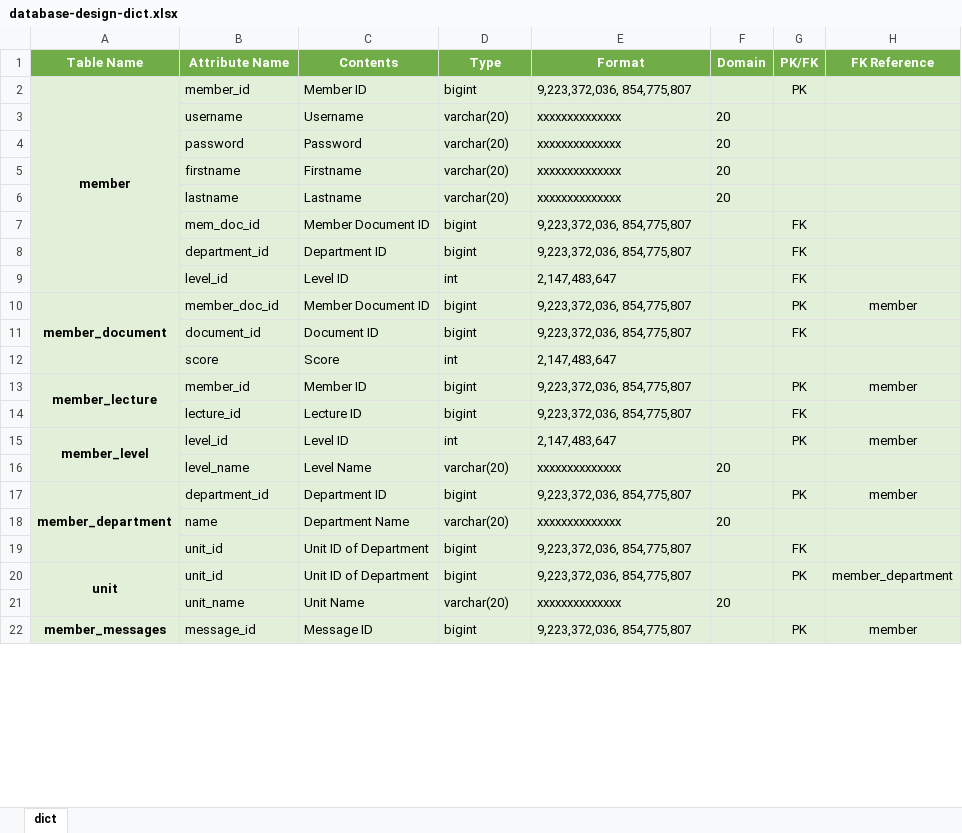
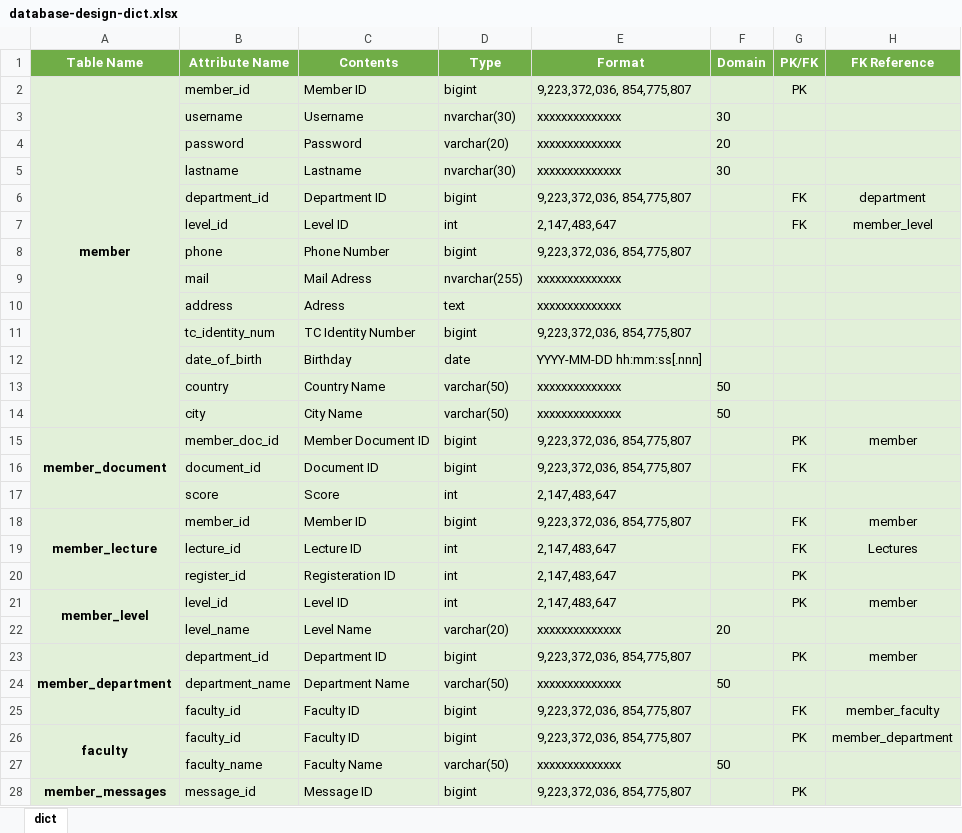
Before and after one commit to mertfozzy/Homework-Tracking-System-MsSQL, an Excel workbook: database-design-dict.xlsx, sheet dict, drawn as a sheet; only a part is shown; values as stored, in another font and other column widths than the file's, no borders; removed rows and columns are numbered as before the commit, all else as after; the diff covers the shown part only; the diff names each change by its address in the sheet, - before the commit and + after, or states it on an @@ line.

```diff
--- a/database-design-dict.xlsx (sheet dict)
+++ b/database-design-dict.xlsx (sheet dict)
-D3 (Type): varchar(20)
+D3 (Type): nvarchar(30)
-F3 (Domain): 20
+F3 (Domain): 30
-row 5:  | firstname | Firstname | varchar(20) | xxxxxxxxxxxxxx | 20
-D5 (Type): varchar(20)
+D5 (Type): nvarchar(30)
-F5 (Domain): 20
+F5 (Domain): 30
-row 7:  | mem_doc_id | Member Document ID | bigint | 9,223,372,036, 854,775,807 |  | FK
-H6 (FK Reference): (empty)
+H6 (FK Reference): department
-H7 (FK Reference): (empty)
+H7 (FK Reference): member_level
+row 8:  | phone | Phone Number | bigint | 9,223,372,036, 854,775,807
+row 9:  | mail | Mail Adress | nvarchar(255) | xxxxxxxxxxxxxx
+row 10:  | address | Adress | text | xxxxxxxxxxxxxx
+row 11:  | tc_identity_num | TC Identity Number | bigint | 9,223,372,036, 854,775,807
+row 12:  | date_of_birth | Birthday | date | YYYY-MM-DD hh:mm:ss[.nnn]
+row 13:  | country | Country Name | varchar(50) | xxxxxxxxxxxxxx | 50
+row 14:  | city | City Name | varchar(50) | xxxxxxxxxxxxxx | 50
-G18 (PK/FK): PK
+G18 (PK/FK): FK
-D19 (Type): bigint
+D19 (Type): int
-E19 (Format): 9,223,372,036, 854,775,807
+E19 (Format): 2,147,483,647
-H19 (FK Reference): (empty)
+H19 (FK Reference): Lectures
+row 20:  | register_id | Registeration ID | int | 2,147,483,647 |  | PK
-B24 (Attribute Name): name
+B24 (Attribute Name): department_name
-D24 (Type): varchar(20)
+D24 (Type): varchar(50)
-F24 (Domain): 20
+F24 (Domain): 50
-B25:B26 (Attribute Name): unit_id
+B25:B26 (Attribute Name): faculty_id
-C25:C26 (Contents): Unit ID of Department
+C25:C26 (Contents): Faculty ID
-H25 (FK Reference): (empty)
+H25 (FK Reference): member_faculty
-A26 (Table Name): unit
+A26 (Table Name): faculty
-row 21:  | unit_name | Unit Name | varchar(20) | xxxxxxxxxxxxxx | 20
+row 27:  | faculty_name | Faculty Name | varchar(50) | xxxxxxxxxxxxxx | 50
-H28 (FK Reference): member
+H28 (FK Reference): (empty)
```
Also changed, not shown: 1 added row, 4 removed rows and 17 edited cells elsewhere in this sheet, 1 other file.
